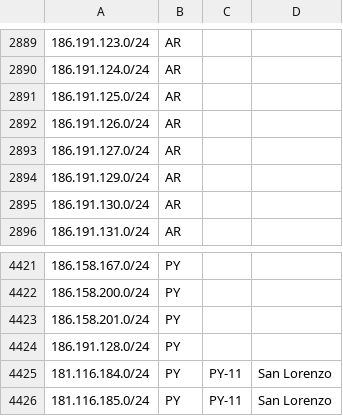
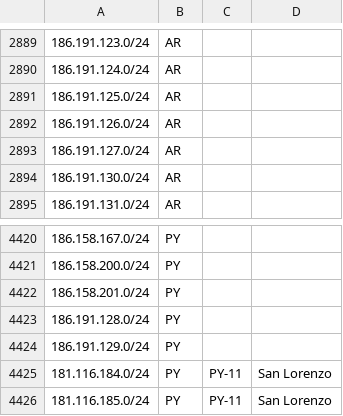
Before and after one commit to cti9744/geofeeds, a CSV file: geofeeds.csv, drawn as a sheet; only a part is shown, gaps mark what is left out; removed rows and columns are numbered as before the commit, all else as after; the diff names each change by its address in the sheet, - before the commit and + after, or states it on an @@ line.

Commit message:
update bot on node for geofeeds #2

```diff
--- a/geofeeds.csv
+++ b/geofeeds.csv
-row 2894: 186.191.129.0/24 | AR
+row 4424: 186.191.129.0/24 | PY
```
